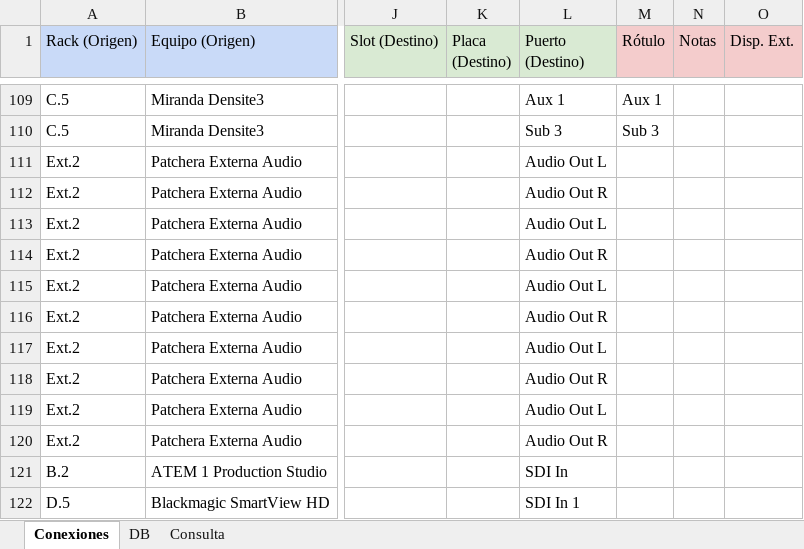
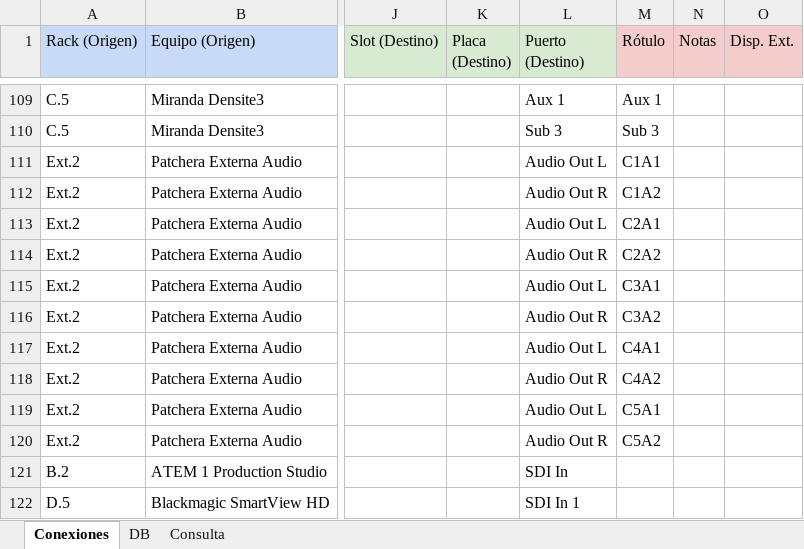
Before and after one commit to mmuccillo55/A7K9X2QF, an Excel workbook: Ext1.xlsx, sheet Conexiones, drawn as a sheet; only a part is shown, gaps mark what is left out; values as stored, in another font and other column widths than the file's, no borders; charts and pictures and conditional formats not drawn; the diff covers the shown part only; the diff names each change by its address in the sheet, - before the commit and + after, or states it on an @@ line.

```diff
--- a/Ext1.xlsx (sheet Conexiones)
+++ b/Ext1.xlsx (sheet Conexiones)
-M111 (Rótulo): (empty)
+M111 (Rótulo): C1A1
-M112 (Rótulo): (empty)
+M112 (Rótulo): C1A2
-M113 (Rótulo): (empty)
+M113 (Rótulo): C2A1
-M114 (Rótulo): (empty)
+M114 (Rótulo): C2A2
-M115 (Rótulo): (empty)
+M115 (Rótulo): C3A1
-M116 (Rótulo): (empty)
+M116 (Rótulo): C3A2
-M117 (Rótulo): (empty)
+M117 (Rótulo): C4A1
-M118 (Rótulo): (empty)
+M118 (Rótulo): C4A2
-M119 (Rótulo): (empty)
+M119 (Rótulo): C5A1
-M120 (Rótulo): (empty)
+M120 (Rótulo): C5A2
```
Also changed, not shown: 20 edited cells and cell formats elsewhere in this sheet.
